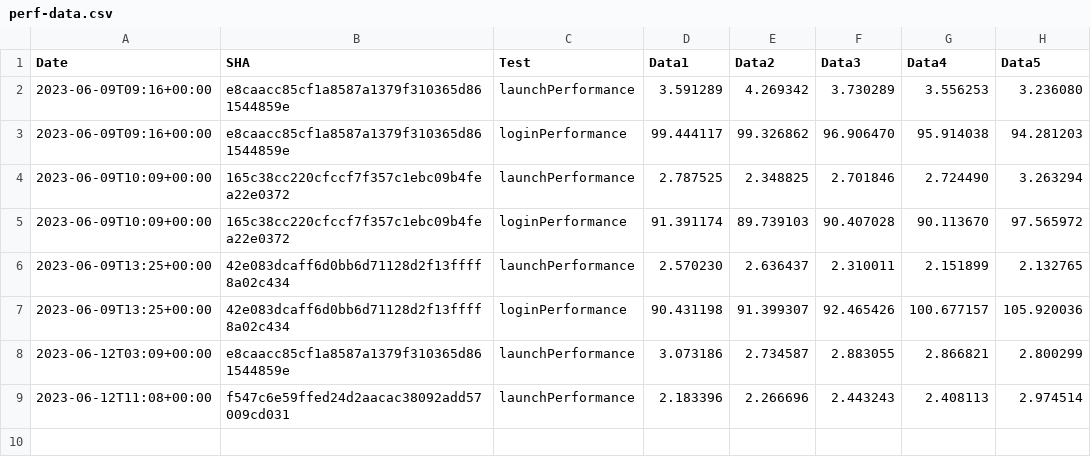
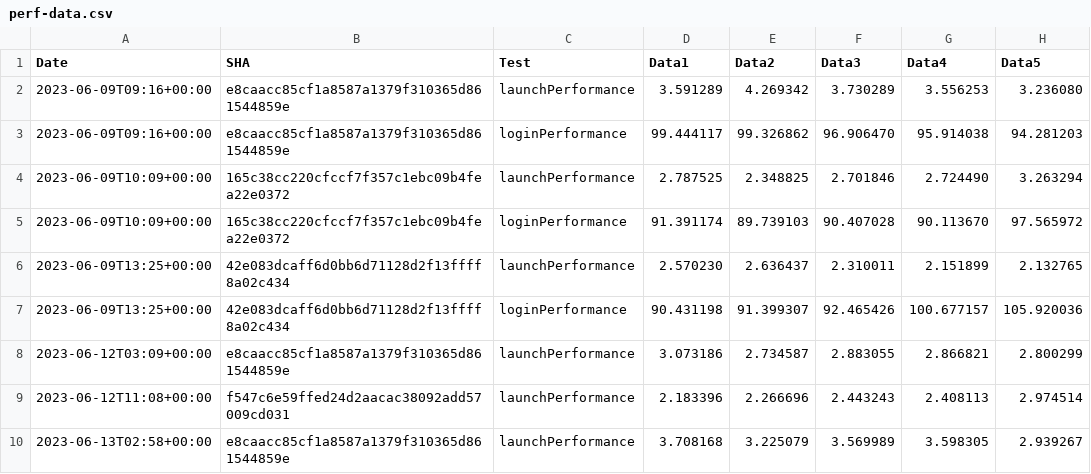
Before and after one commit to michaelkaye/element-x-ios, a CSV file: performance/perf-data.csv, drawn as a sheet.

Commit message:
Results for e8caacc85cf1a8587a1379f310365d861544859e

```diff
--- a/performance/perf-data.csv
+++ b/performance/perf-data.csv
@@ -9 +9,2 @@ Date,SHA,Test,Data1,Data2,Data3,Data4,Data5
 2023-06-12T11:08+00:00,f547c6e59ffed24d2aacac38092add57009cd031,launchPerformance,2.183396, 2.266696, 2.443243, 2.408113, 2.974514
+2023-06-13T02:58+00:00,e8caacc85cf1a8587a1379f310365d861544859e,launchPerformance,3.708168, 3.225079, 3.569989, 3.598305, 2.939267
```
